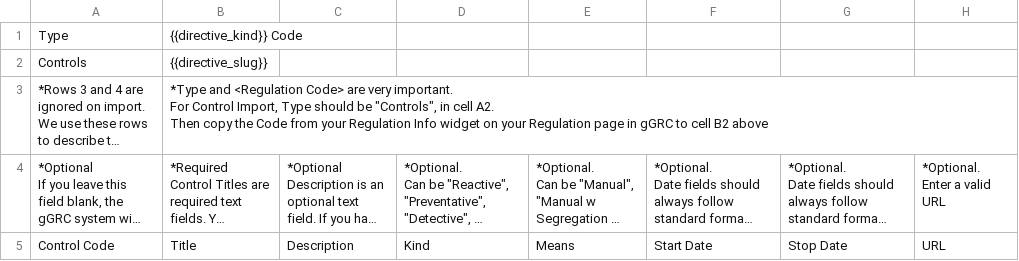
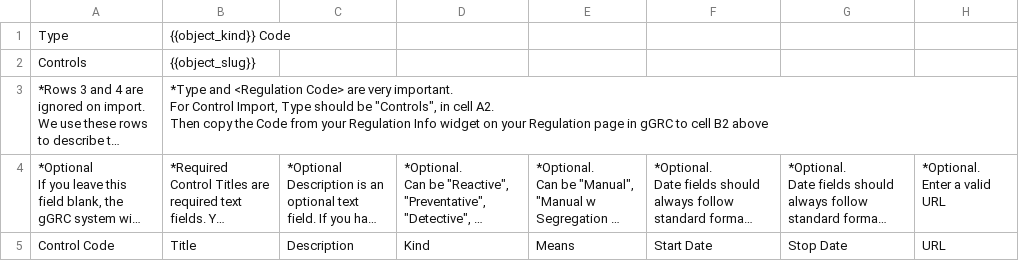
Before and after one commit to zidarsk8/ggrc-core, a CSV file: src/ggrc/templates/csv_files/Control_Import_Template.csv, drawn as a sheet; only a part is shown; long unchanged cells end in …; the diff names each change by its address in the sheet, - before the commit and + after, or states it on an @@ line.

Commit message:
Allow import of Controls to Programs.

```diff
--- a/src/ggrc/templates/csv_files/Control_Import_Template.csv
+++ b/src/ggrc/templates/csv_files/Control_Import_Template.csv
-B1: {{directive_kind}} Code
+B1: {{object_kind}} Code
-B2: {{directive_slug}}
+B2: {{object_slug}}
```
Also changed, not shown: 9 other files.
